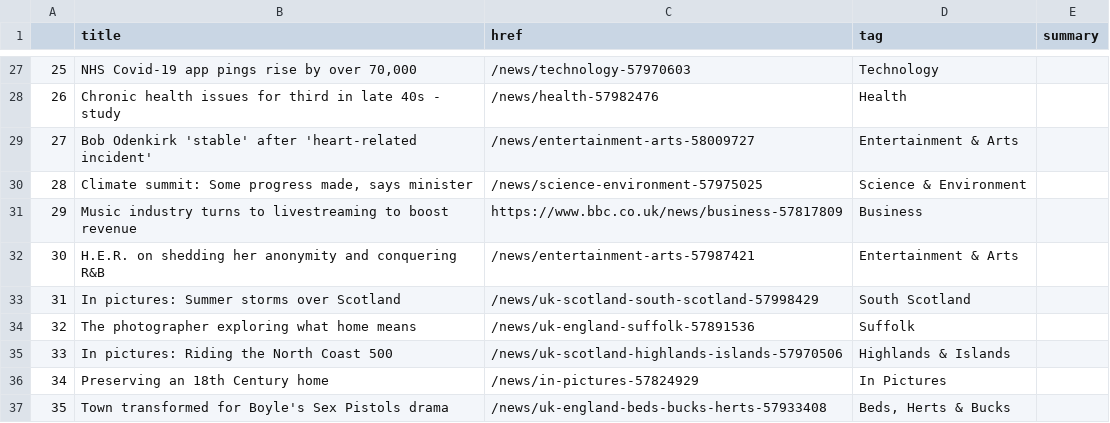
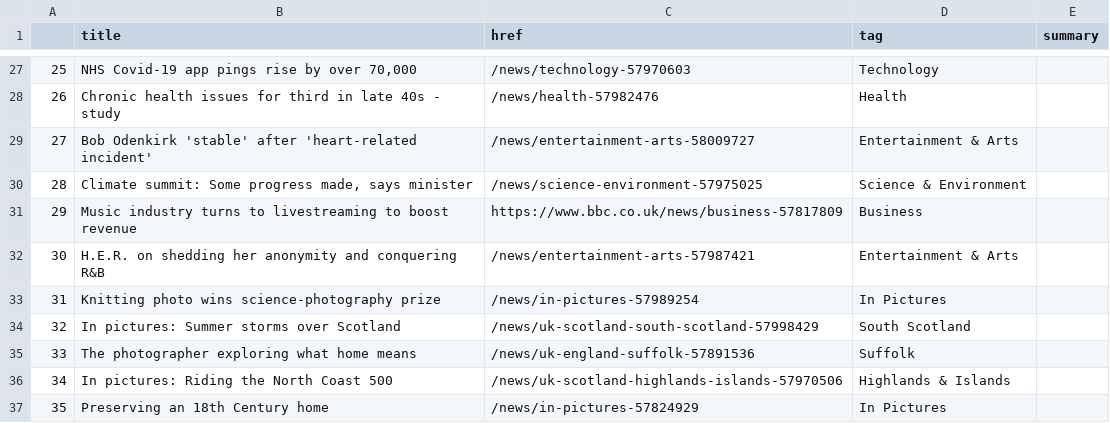
Before and after one commit to jjs021/auto_scraper, a CSV file: bbc-headlines.csv, drawn as a sheet; only a part is shown, gaps mark what is left out; removed rows and columns are numbered as before the commit, all else as after; the diff names each change by its address in the sheet, - before the commit and + after, or states it on an @@ line.

```diff
--- a/bbc-headlines.csv
+++ b/bbc-headlines.csv
+row 33: 31 | Knitting photo wins science-photography prize | /news/in-pictures-57989254 | In Pictures
@@ column A renumbered between rows 34 and 37 @@
-row 37: 35 | Town transformed for Boyle's Sex Pistols drama | /news/uk-england-beds-bucks-herts-57933408 | Beds, Herts & Bucks
```
